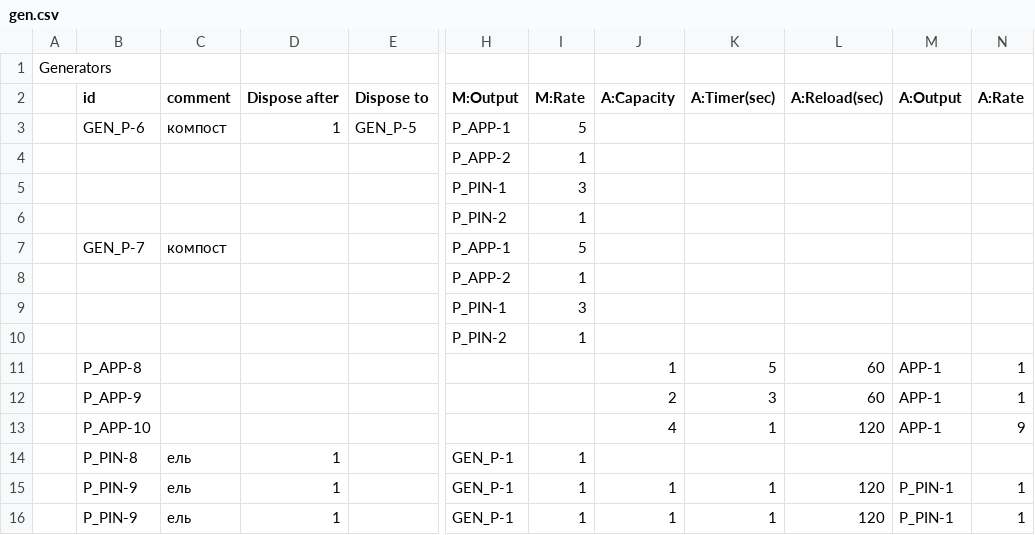
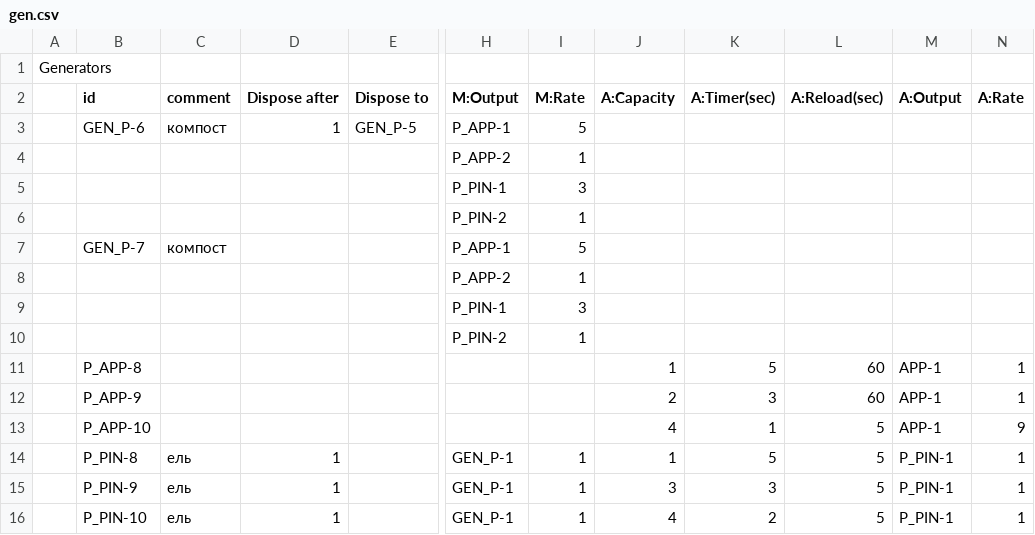
Before and after one commit to z-hunter/Dismerge, a CSV file: config/gen.csv, drawn as a sheet; only a part is shown, gaps mark what is left out; the diff names each change by its address in the sheet, - before the commit and + after, or states it on an @@ line.

Commit message:
Fix various generator bugs
- Fix manual generator icon animation
- Fix token return to center when released within cell
- Fix OOP automatic generator system with proper type checks
- Fix automatic generator capacity logic - generate all tokens at once
- Fix automatic generator state preservation after dragging
- Add comprehensive debug logging with throttling
- Update tech-spec.md with OOP architecture documentation

```diff
--- a/config/gen.csv
+++ b/config/gen.csv
-L13 (A:Reload(sec)): 120
+L13 (A:Reload(sec)): 5
-J14 (A:Capacity): (empty)
+J14 (A:Capacity): 1
-K14 (A:Timer(sec)): (empty)
+K14 (A:Timer(sec)): 5
-L14 (A:Reload(sec)): (empty)
+L14 (A:Reload(sec)): 5
-M14 (A:Output): (empty)
+M14 (A:Output): P_PIN-1
-N14 (A:Rate): (empty)
+N14 (A:Rate): 1
-J15 (A:Capacity): 1
+J15 (A:Capacity): 3
-K15 (A:Timer(sec)): 1
+K15 (A:Timer(sec)): 3
-L15:L16 (A:Reload(sec)): 120
+L15:L16 (A:Reload(sec)): 5
-B16 (id): P_PIN-9
+B16 (id): P_PIN-10
-J16 (A:Capacity): 1
+J16 (A:Capacity): 4
-K16 (A:Timer(sec)): 1
+K16 (A:Timer(sec)): 2
```
Also changed, not shown: 21 other files.
